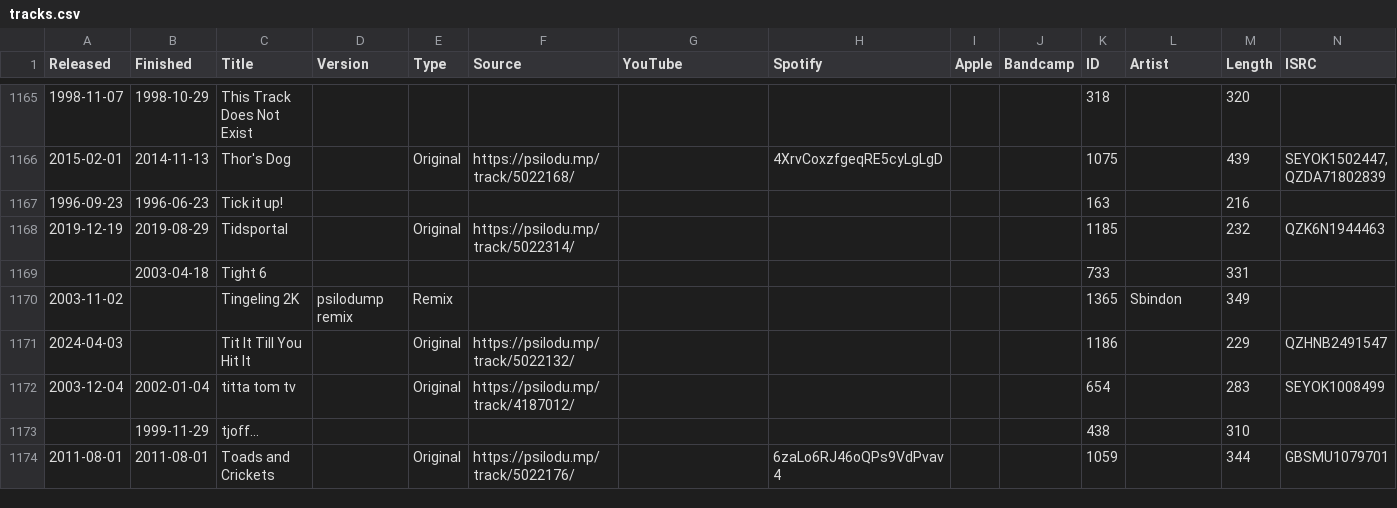
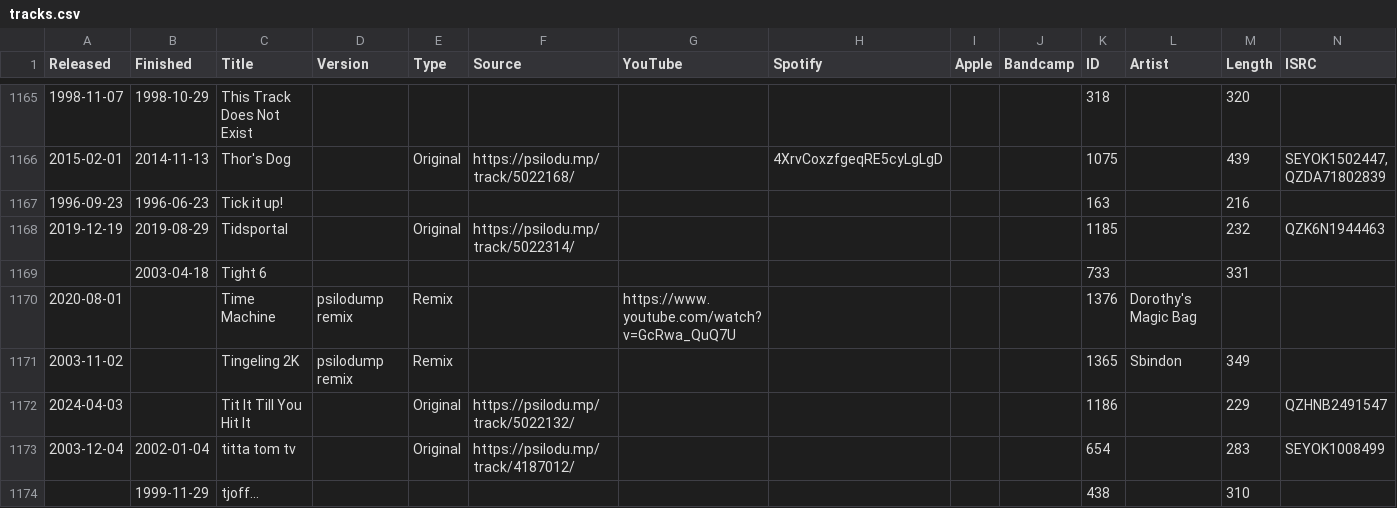
Before and after one commit to psilodump/website-data, a CSV file: tracks.csv, drawn as a sheet; only a part is shown, gaps mark what is left out; the shorter side is filled out with more unchanged rows; rows hold the shown columns only; the diff names each change by its address in the sheet, - before the commit and + after, or states it on an @@ line.

```diff
--- a/tracks.csv
+++ b/tracks.csv
+row 1170: 2020-08-01 |  | Time Machine | psilodump remix | Remix |  | https://www.youtube.com/watch?v=GcRwa_QuQ7U |  |  |  | 1376 | Dorothy's Magic Bag
```
Also changed, not shown: appearances.csv, posts.csv.
